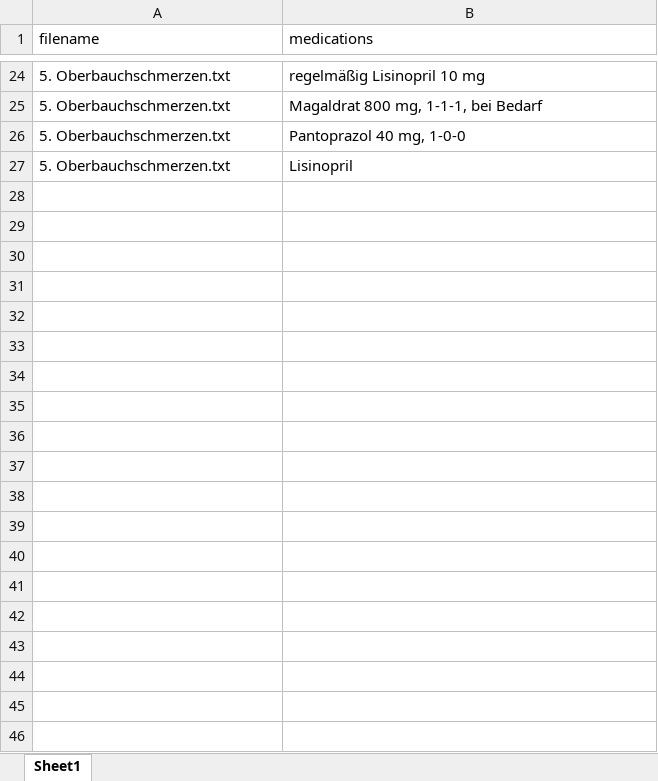
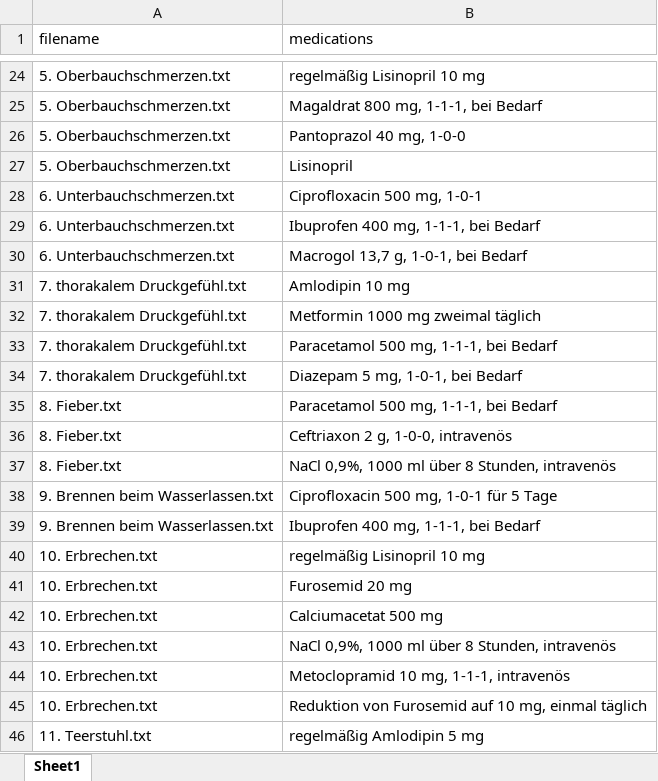
Before and after one commit to Mophicz/Project_Seminar_MDS, an Excel workbook: Goldstandard_annotationen/gold_standard_2.xlsx, sheet Sheet1, drawn as a sheet; only a part is shown, gaps mark what is left out; values as stored, in another font and other column widths than the file's, no borders; the diff covers the shown part only; the diff names each change by its address in the sheet, - before the commit and + after, or states it on an @@ line.

```diff
--- a/Goldstandard_annotationen/gold_standard_2.xlsx (sheet Sheet1)
+++ b/Goldstandard_annotationen/gold_standard_2.xlsx (sheet Sheet1)
+row 28: 6. Unterbauchschmerzen.txt | Ciprofloxacin 500 mg, 1-0-1
+row 29: 6. Unterbauchschmerzen.txt | Ibuprofen 400 mg, 1-1-1, bei Bedarf
+row 30: 6. Unterbauchschmerzen.txt | Macrogol 13,7 g, 1-0-1, bei Bedarf
+row 31: 7. thorakalem Druckgefühl.txt | Amlodipin 10 mg
+row 32: 7. thorakalem Druckgefühl.txt | Metformin 1000 mg zweimal täglich
+row 33: 7. thorakalem Druckgefühl.txt | Paracetamol 500 mg, 1-1-1, bei Bedarf
+row 34: 7. thorakalem Druckgefühl.txt | Diazepam 5 mg, 1-0-1, bei Bedarf
+row 35: 8. Fieber.txt | Paracetamol 500 mg, 1-1-1, bei Bedarf
+row 36: 8. Fieber.txt | Ceftriaxon 2 g, 1-0-0, intravenös
+row 37: 8. Fieber.txt | NaCl 0,9%, 1000 ml über 8 Stunden, intravenös
+row 38: 9. Brennen beim Wasserlassen.txt | Ciprofloxacin 500 mg, 1-0-1 für 5 Tage
+row 39: 9. Brennen beim Wasserlassen.txt | Ibuprofen 400 mg, 1-1-1, bei Bedarf
+row 40: 10. Erbrechen.txt | regelmäßig Lisinopril 10 mg
+row 41: 10. Erbrechen.txt | Furosemid 20 mg
+row 42: 10. Erbrechen.txt | Calciumacetat 500 mg
+row 43: 10. Erbrechen.txt | NaCl 0,9%, 1000 ml über 8 Stunden, intravenös
+row 44: 10. Erbrechen.txt | Metoclopramid 10 mg, 1-1-1, intravenös
+row 45: 10. Erbrechen.txt | Reduktion von Furosemid auf 10 mg, einmal täglich
+row 46: 11. Teerstuhl.txt | regelmäßig Amlodipin 5 mg
```
Also changed, not shown: 59 added rows elsewhere in this sheet, 11 other files.
